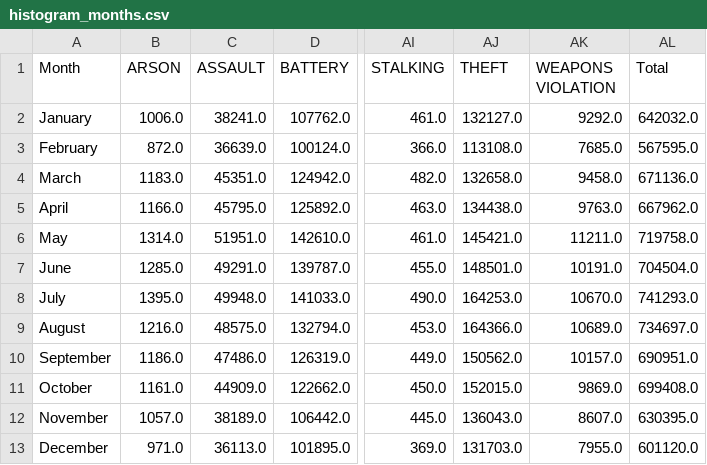
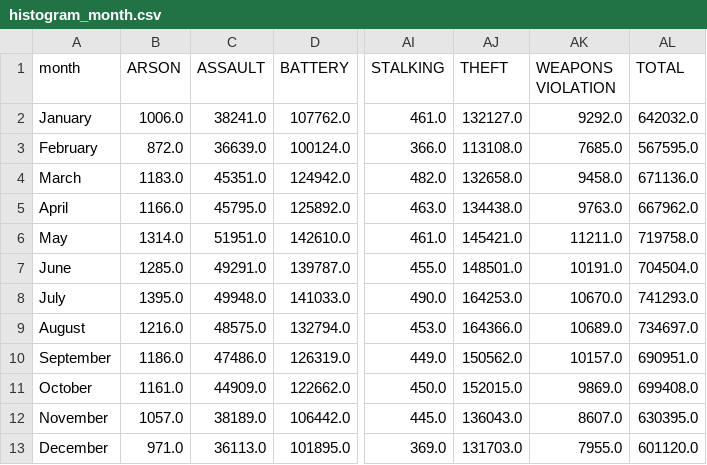
Before and after one commit to x0000000001/chicago_crimes, a CSV file: assets/data/histogram/histogram_month.csv (was assets/data/histogram/histogram_months.csv), drawn as a sheet; only a part is shown, gaps mark what is left out; the diff names each change by its address in the sheet, - before the commit and + after, or states it on an @@ line.

```diff
--- a/assets/data/histogram/histogram_months.csv
+++ b/assets/data/histogram/histogram_month.csv
-A1: Month
+A1: month
-AL1: Total
+AL1: TOTAL
```
Also changed, not shown: assets/data/histogram/histogram_day.csv, assets/data/histogram/histogram_time_of_day.csv, 9 other files.
